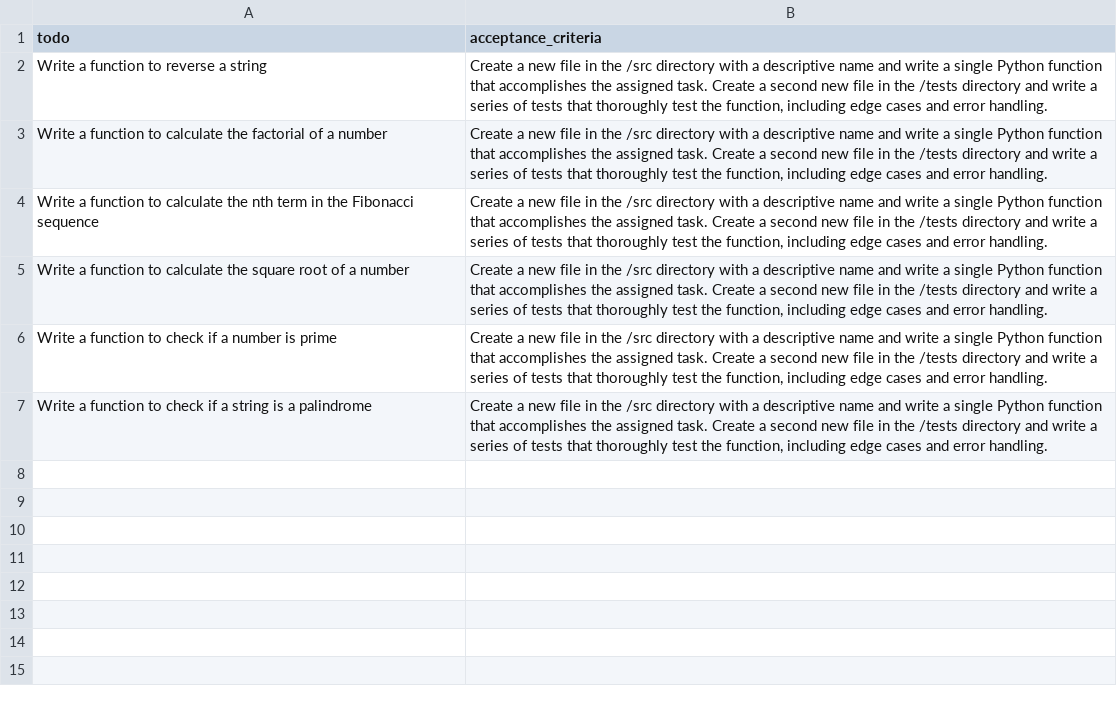
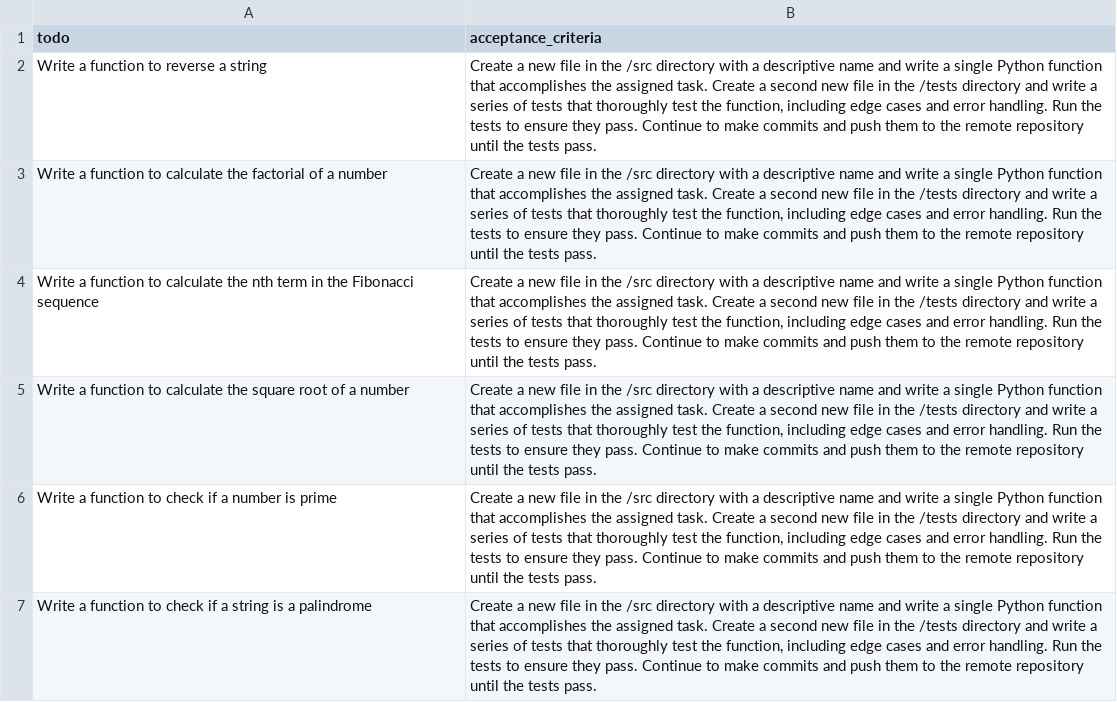
Before and after one commit to koii-network/builder-247, a CSV file: builder/container/src/task/data/todos.csv, drawn as a sheet.

Commit message:
update todo instructions

```diff
--- a/builder/container/src/task/data/todos.csv
+++ b/builder/container/src/task/data/todos.csv
@@ -1,7 +1,7 @@
 todo,acceptance_criteria
-"Write a function to reverse a string","Create a new file in the /src directory with a descriptive name and write a single Python function that accomplishes the assigned task. Create a second new file in the /tests directory and write a series of tests that thoroughly test the function, including edge cases and error handling."
-"Write a function to calculate the factorial of a number","Create a new file in the /src directory with a descriptive name and write a single Python function that accomplishes the assigned task. Create a second new file in the /tests directory and write a series of tests that thoroughly test the function, including edge cases and error handling."
-"Write a function to calculate the nth term in the Fibonacci sequence","Create a new file in the /src directory with a descriptive name and write a single Python function that accomplishes the assigned task. Create a second new file in the /tests directory and write a series of tests that thoroughly test the function, including edge cases and error handling."
-"Write a function to calculate the square root of a number","Create a new file in the /src directory with a descriptive name and write a single Python function that accomplishes the assigned task. Create a second new file in the /tests directory and write a series of tests that thoroughly test the function, including edge cases and error handling."
-"Write a function to check if a number is prime","Create a new file in the /src directory with a descriptive name and write a single Python function that accomplishes the assigned task. Create a second new file in the /tests directory and write a series of tests that thoroughly test the function, including edge cases and error handling."
-"Write a function to check if a string is a palindrome","Create a new file in the /src directory with a descriptive name and write a single Python function that accomplishes the assigned task. Create a second new file in the /tests directory and write a series of tests that thoroughly test the function, including edge cases and error handling."
+"Write a function to reverse a string","Create a new file in the /src directory with a descriptive name and write a single Python function that accomplishes the assigned task. Create a second new file in the /tests directory and write a series of tests that thoroughly test the function, including edge cases and error handling. Run the tests to ensure they pass. Continue to make commits and push them to the remote repository until the tests pass."
+"Write a function to calculate the factorial of a number","Create a new file in the /src directory with a descriptive name and write a single Python function that accomplishes the assigned task. Create a second new file in the /tests directory and write a series of tests that thoroughly test the function, including edge cases and error handling. Run the tests to ensure they pass. Continue to make commits and push them to the remote repository until the tests pass."
+"Write a function to calculate the nth term in the Fibonacci sequence","Create a new file in the /src directory with a descriptive name and write a single Python function that accomplishes the assigned task. Create a second new file in the /tests directory and write a series of tests that thoroughly test the function, including edge cases and error handling. Run the tests to ensure they pass. Continue to make commits and push them to the remote repository until the tests pass."
+"Write a function to calculate the square root of a number","Create a new file in the /src directory with a descriptive name and write a single Python function that accomplishes the assigned task. Create a second new file in the /tests directory and write a series of tests that thoroughly test the function, including edge cases and error handling. Run the tests to ensure they pass. Continue to make commits and push them to the remote repository until the tests pass."
+"Write a function to check if a number is prime","Create a new file in the /src directory with a descriptive name and write a single Python function that accomplishes the assigned task. Create a second new file in the /tests directory and write a series of tests that thoroughly test the function, including edge cases and error handling. Run the tests to ensure they pass. Continue to make commits and push them to the remote repository until the tests pass."
+"Write a function to check if a string is a palindrome","Create a new file in the /src directory with a descriptive name and write a single Python function that accomplishes the assigned task. Create a second new file in the /tests directory and write a series of tests that thoroughly test the function, including edge cases and error handling. Run the tests to ensure they pass. Continue to make commits and push them to the remote repository until the tests pass."
```
